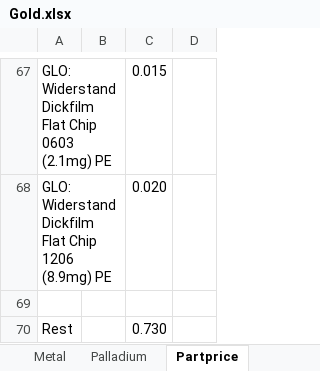
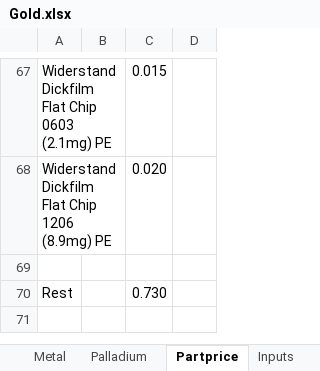
Before and after one commit to Berni1557/Masterthesis, an Excel workbook: Masterarbeit_daten/6.6.4/Gold.xlsx, sheet Partprice, drawn as a sheet; only a part is shown, gaps mark what is left out; values as stored, in another font and other column widths than the file's, no borders; charts and pictures not drawn; the diff covers the shown part only; the diff names each change by its address in the sheet, - before the commit and + after, or states it on an @@ line.

```diff
--- a/Masterarbeit_daten/6.6.4/Gold.xlsx (sheet Partprice)
+++ b/Masterarbeit_daten/6.6.4/Gold.xlsx (sheet Partprice)
+sheet tab: Inputs
-A67: GLO: Widerstand Dickfilm…
+A67: Widerstand Dickfilm…
-A68: GLO: Widerstand Dickfilm…
+A68: Widerstand Dickfilm…
```
Also changed, not shown: 28 edited cells elsewhere in this sheet, sheet Gold, sheet Metal, sheet Palladium, formulas that keep their value, charts or pictures, 11 other files.
